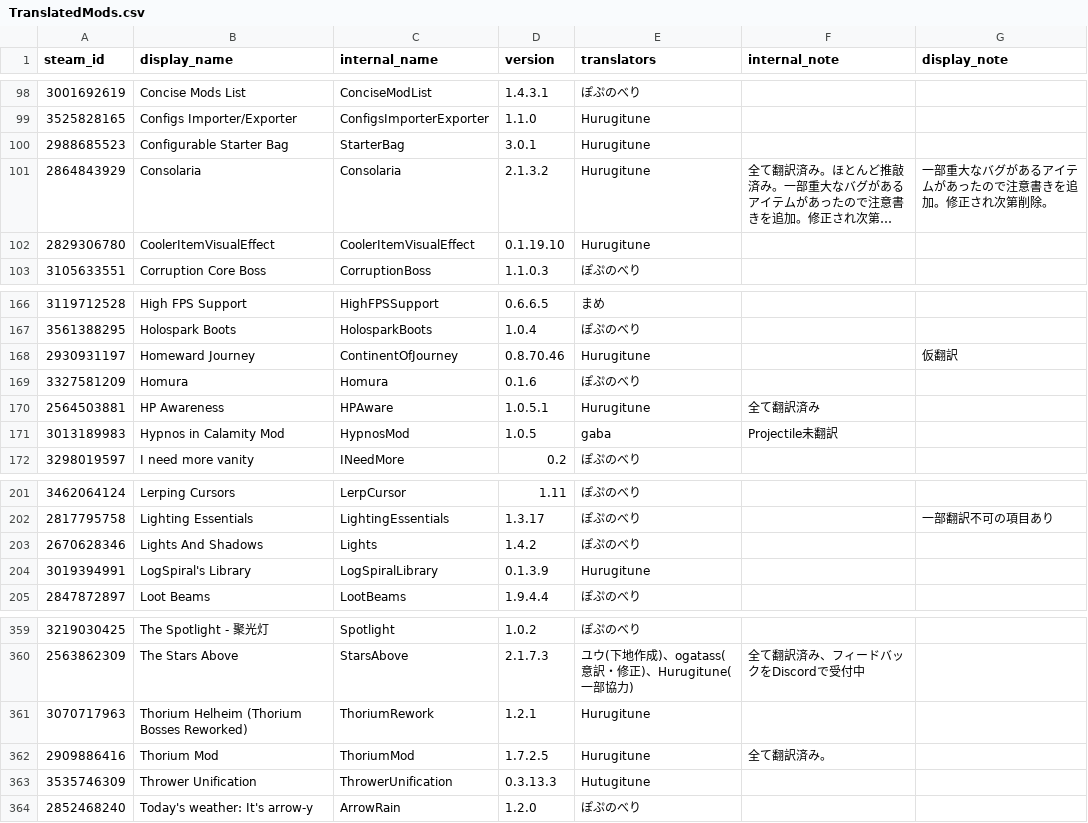
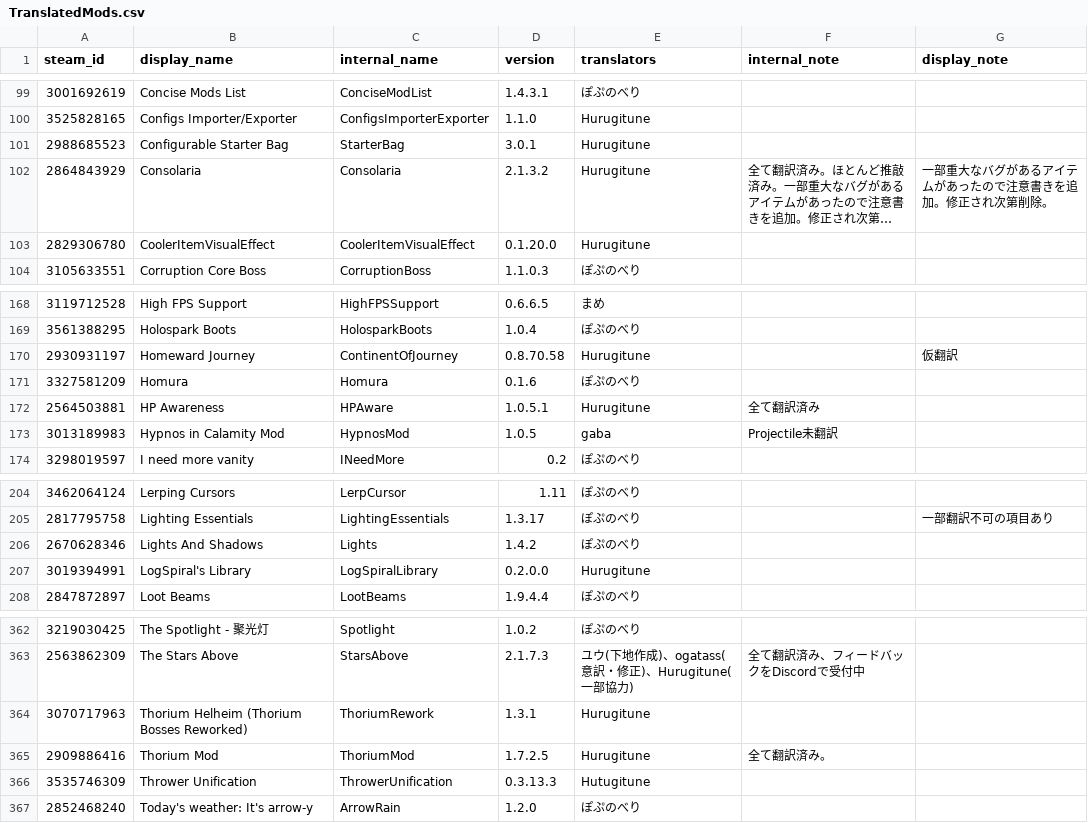
Before and after one commit to eva828/TMLHonyaku, a CSV file: TranslatedMods.csv, drawn as a sheet; only a part is shown, gaps mark what is left out; long unchanged cells end in …; addresses are those after the commit; the diff covers the shown part only; the diff names each change by its address in the sheet, - before the commit and + after, or states it on an @@ line.

```diff
--- a/TranslatedMods.csv
+++ b/TranslatedMods.csv
-D103 (version): 0.1.19.10
+D103 (version): 0.1.20.0
-D170 (version): 0.8.70.46
+D170 (version): 0.8.70.58
-D207 (version): 0.1.3.9
+D207 (version): 0.2.0.0
-D364 (version): 1.2.1
+D364 (version): 1.3.1
```
Also changed, not shown: 3 added rows and 3 edited cells elsewhere in this file, 13 other files.
